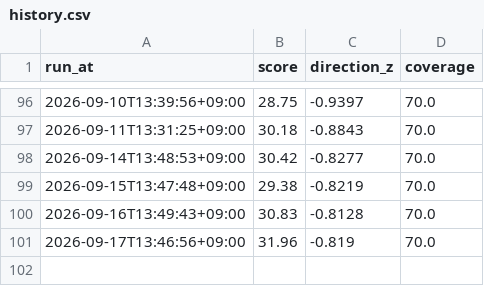
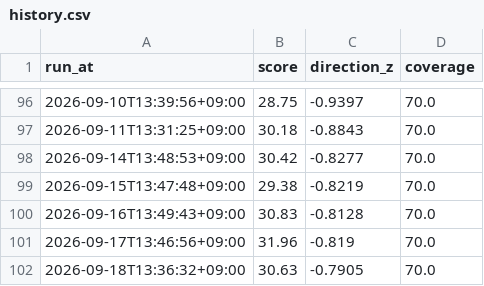
Before and after one commit to KIMJOUNGJUN-maybenot/bear-market-radar, a CSV file: data/history.csv, drawn as a sheet; only a part is shown, gaps mark what is left out; the diff names each change by its address in the sheet, - before the commit and + after, or states it on an @@ line.

```diff
--- a/data/history.csv
+++ b/data/history.csv
+row 102: 2026-09-18T13:36:32+09:00 | 30.63 | -0.7905 | 70.0
```
